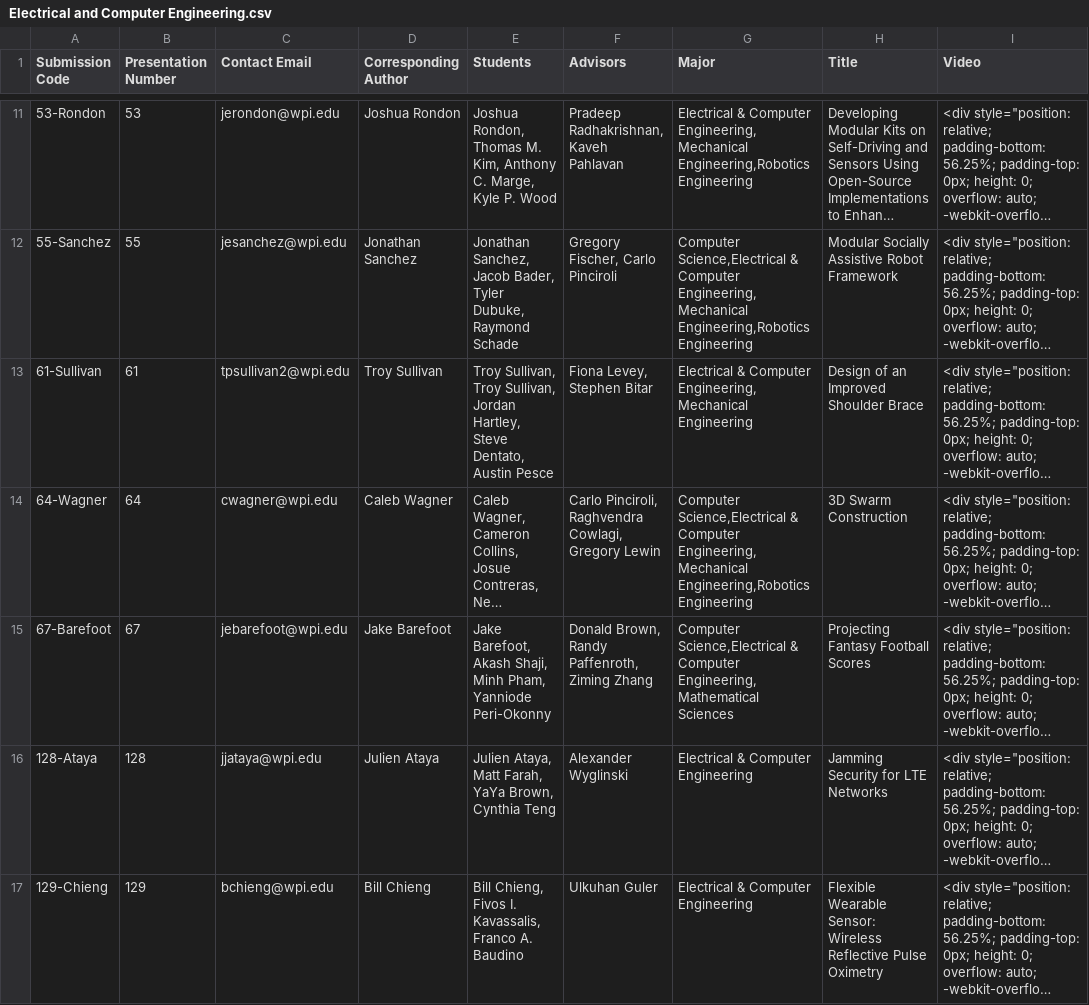
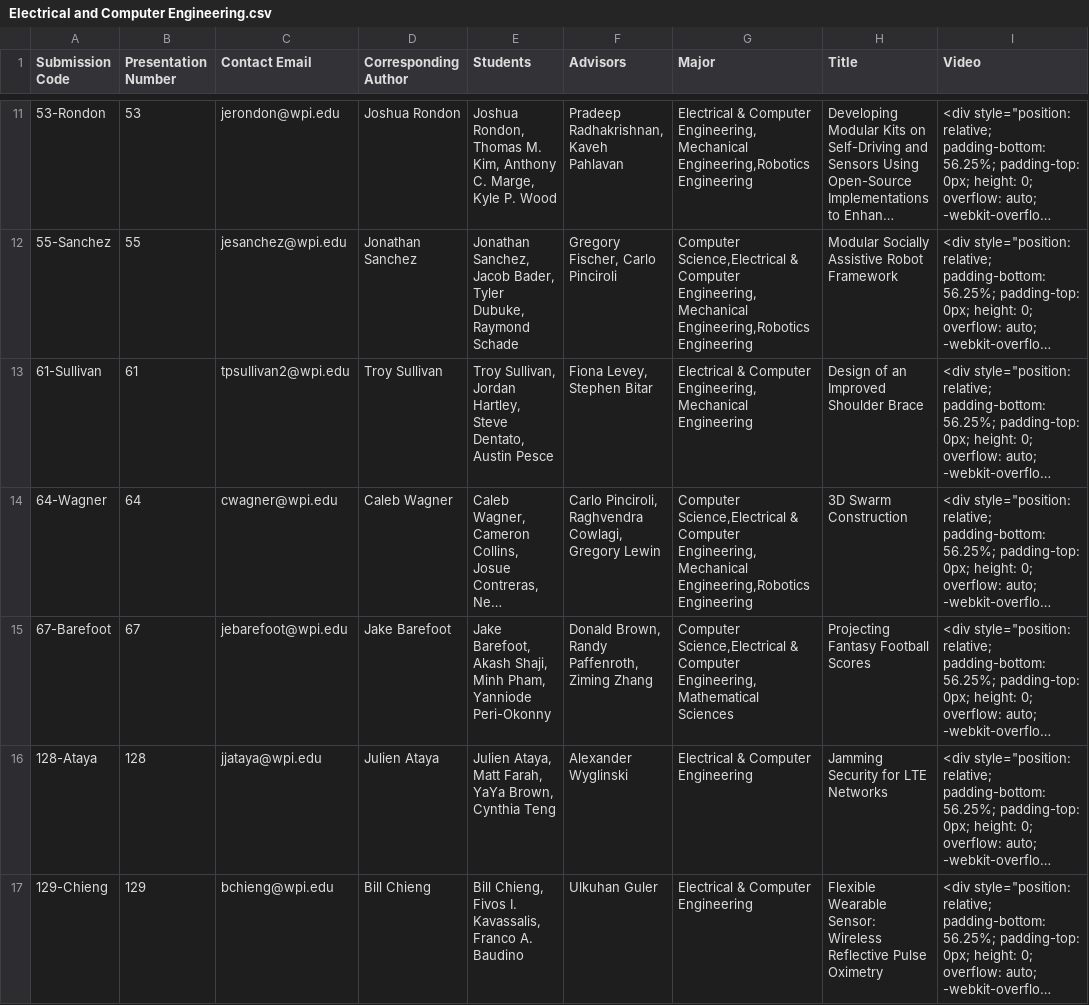
Before and after one commit to petrakumi12/undergraduate-symposium, a CSV file: csvs/Electrical and Computer Engineering.csv, drawn as a sheet; only a part is shown, gaps mark what is left out; long unchanged cells end in …; the diff covers the shown part only; the diff names each change by its address in the sheet, - before the commit and + after, or states it on an @@ line.

```diff
--- a/csvs/Electrical and Computer Engineering.csv
+++ b/csvs/Electrical and Computer Engineering.csv
-E13 (Students): Troy Sullivan, Troy Sullivan, Jordan Hartley,…
+E13 (Students): Troy Sullivan, Jordan Hartley,…
```
Also changed, not shown: 1 added row elsewhere in this file, csvs/Biomedical Engineering.csv, csvs/Computer Science.csv, 5 other files.
